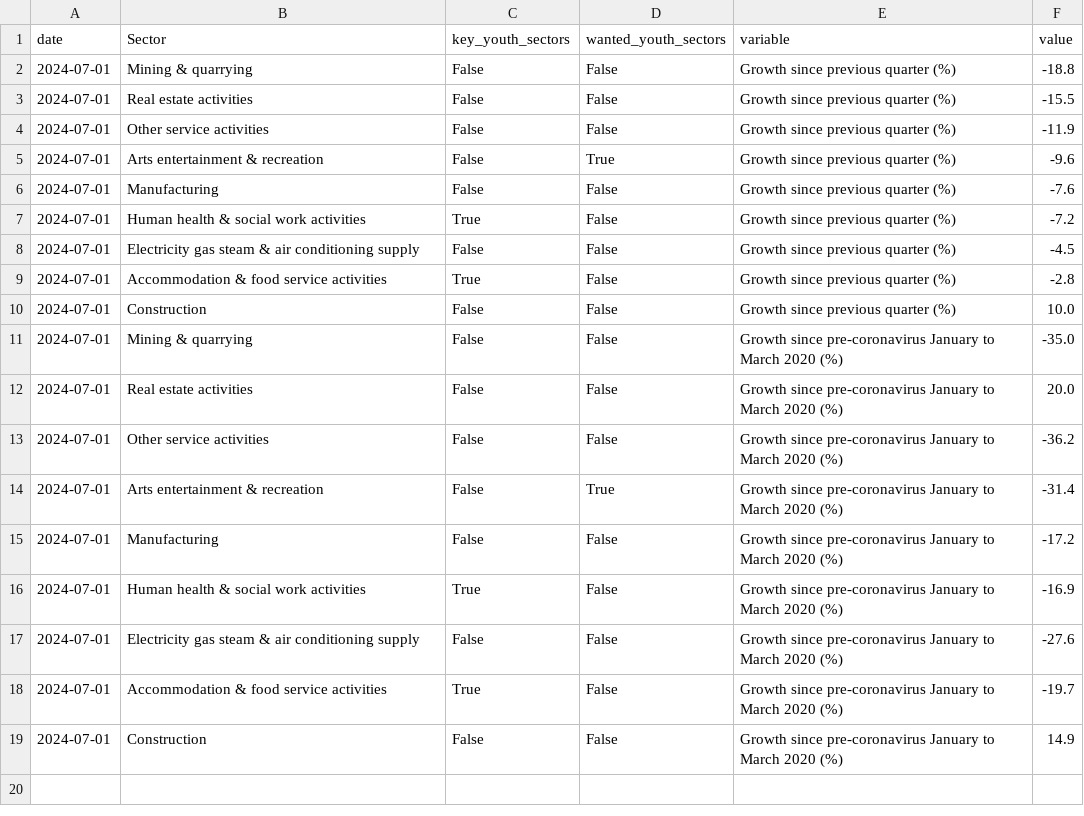
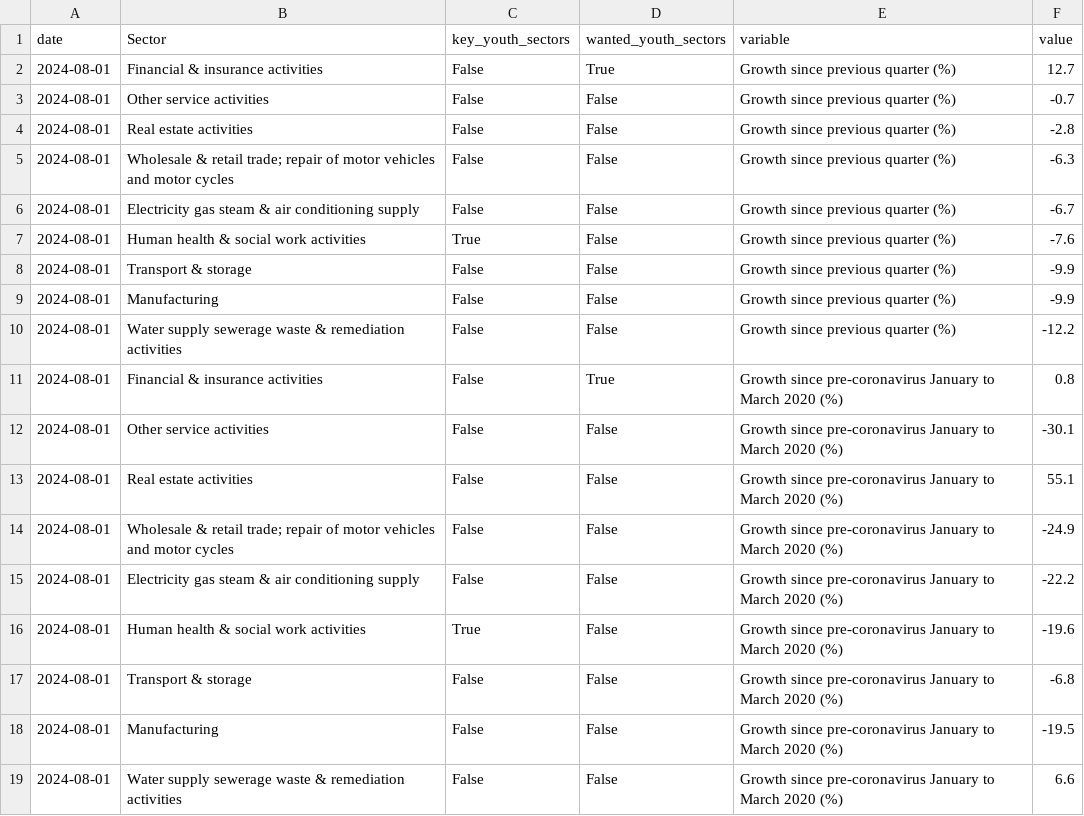
Before and after one commit to open-innovations/yff-data-pipelines, a CSV file: data/processed/vacancies/vacancies-growth-by-sector.csv, drawn as a sheet.

```diff
--- a/data/processed/vacancies/vacancies-growth-by-sector.csv
+++ b/data/processed/vacancies/vacancies-growth-by-sector.csv
@@ -1,19 +1,19 @@
 date,Sector,key_youth_sectors,wanted_youth_sectors,variable,value
-2024-07-01,Mining & quarrying,False,False,Growth since previous quarter (%),-18.8
-2024-07-01,Real estate activities,False,False,Growth since previous quarter (%),-15.5
-2024-07-01,Other service activities,False,False,Growth since previous quarter (%),-11.9
-2024-07-01,Arts entertainment & recreation,False,True,Growth since previous quarter (%),-9.6
-2024-07-01,Manufacturing,False,False,Growth since previous quarter (%),-7.6
-2024-07-01,Human health & social work activities,True,False,Growth since previous quarter (%),-7.2
-2024-07-01,Electricity gas steam & air conditioning supply,False,False,Growth since previous quarter (%),-4.5
-2024-07-01,Accommodation & food service activities,True,False,Growth since previous quarter (%),-2.8
-2024-07-01,Construction,False,False,Growth since previous quarter (%),10.0
-2024-07-01,Mining & quarrying,False,False,Growth since pre-coronavirus January to March 2020 (%),-35.0
-2024-07-01,Real estate activities,False,False,Growth since pre-coronavirus January to March 2020 (%),20.0
-2024-07-01,Other service activities,False,False,Growth since pre-coronavirus January to March 2020 (%),-36.2
-2024-07-01,Arts entertainment & recreation,False,True,Growth since pre-coronavirus January to March 2020 (%),-31.4
-2024-07-01,Manufacturing,False,False,Growth since pre-coronavirus January to March 2020 (%),-17.2
-2024-07-01,Human health & social work activities,True,False,Growth since pre-coronavirus January to March 2020 (%),-16.9
-2024-07-01,Electricity gas steam & air conditioning supply,False,False,Growth since pre-coronavirus January to March 2020 (%),-27.6
-2024-07-01,Accommodation & food service activities,True,False,Growth since pre-coronavirus January to March 2020 (%),-19.7
-2024-07-01,Construction,False,False,Growth since pre-coronavirus January to March 2020 (%),14.9
+2024-08-01,Financial & insurance activities,False,True,Growth since previous quarter (%),12.7
+2024-08-01,Other service activities,False,False,Growth since previous quarter (%),-0.7
+2024-08-01,Real estate activities,False,False,Growth since previous quarter (%),-2.8
+2024-08-01,Wholesale & retail trade; repair of motor vehicles and motor cycles,False,False,Growth since previous quarter (%),-6.3
+2024-08-01,Electricity gas steam & air conditioning supply,False,False,Growth since previous quarter (%),-6.7
+2024-08-01,Human health & social work activities,True,False,Growth since previous quarter (%),-7.6
+2024-08-01,Transport & storage,False,False,Growth since previous quarter (%),-9.9
+2024-08-01,Manufacturing,False,False,Growth since previous quarter (%),-9.9
+2024-08-01,Water supply sewerage waste & remediation activities,False,False,Growth since previous quarter (%),-12.2
+2024-08-01,Financial & insurance activities,False,True,Growth since pre-coronavirus January to March 2020 (%),0.8
+2024-08-01,Other service activities,False,False,Growth since pre-coronavirus January to March 2020 (%),-30.1
+2024-08-01,Real estate activities,False,False,Growth since pre-coronavirus January to March 2020 (%),55.1
+2024-08-01,Wholesale & retail trade; repair of motor vehicles and motor cycles,False,False,Growth since pre-coronavirus January to March 2020 (%),-24.9
+2024-08-01,Electricity gas steam & air conditioning supply,False,False,Growth since pre-coronavirus January to March 2020 (%),-22.2
+2024-08-01,Human health & social work activities,True,False,Growth since pre-coronavirus January to March 2020 (%),-19.6
+2024-08-01,Transport & storage,False,False,Growth since pre-coronavirus January to March 2020 (%),-6.8
+2024-08-01,Manufacturing,False,False,Growth since pre-coronavirus January to March 2020 (%),-19.5
+2024-08-01,Water supply sewerage waste & remediation activities,False,False,Growth since pre-coronavirus January to March 2020 (%),6.6
```
Also changed, not shown: data/metadata/codes/lms-codes.csv, data/metadata/codes/unem-codes.csv, 11 other files.
